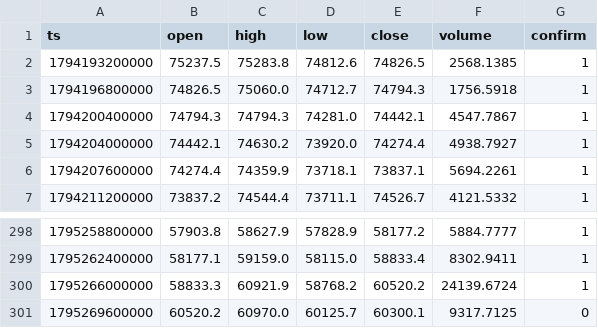
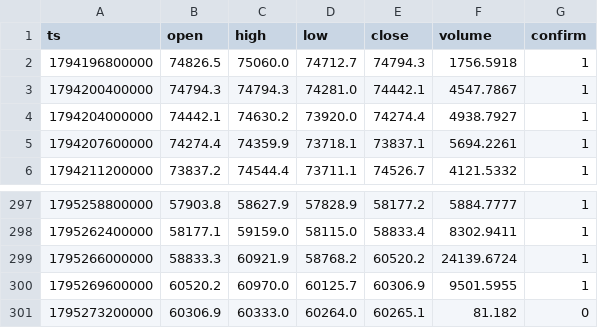
Before and after one commit to nguynquangdng12-sys/btc-data, a CSV file: data/btc_1h.csv, drawn as a sheet; only a part is shown, gaps mark what is left out.

```diff
--- a/data/btc_1h.csv
+++ b/data/btc_1h.csv
@@ -1,3 +1,2 @@
 ts,open,high,low,close,volume,confirm
-1794193200000,75237.5,75283.8,74812.6,74826.5,2568.1385,1
 1794196800000,74826.5,75060.0,74712.7,74794.3,1756.5918,1
@@ -300,2 +299,3 @@ ts,open,high,low,close,volume,confirm
 1795266000000,58833.3,60921.9,58768.2,60520.2,24139.6724,1
-1795269600000,60520.2,60970.0,60125.7,60300.1,9317.7125,0
+1795269600000,60520.2,60970.0,60125.7,60306.9,9501.5955,1
+1795273200000,60306.9,60333.0,60264.0,60265.1,81.182,0
```
Also changed, not shown: data/btc_15m.csv, data/btc_1d.csv, 3 other files.
